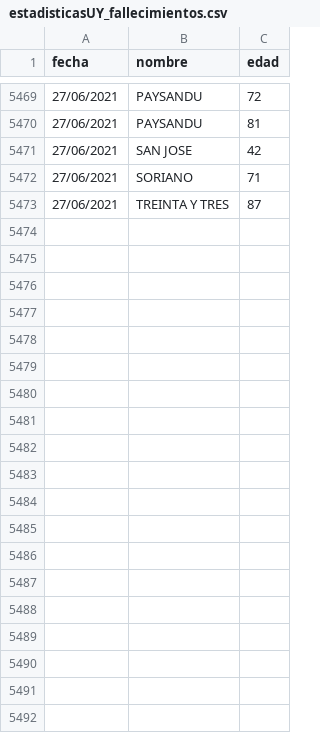
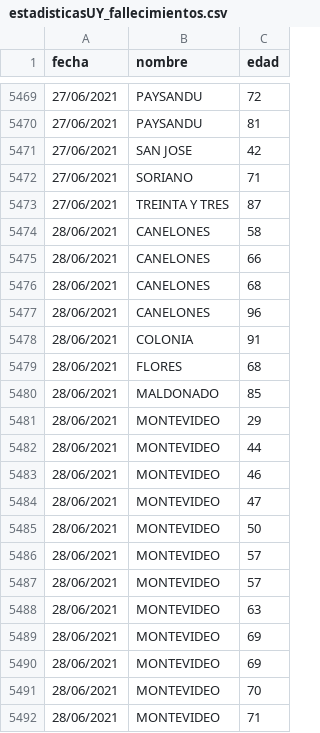
Before and after one commit to lscasso/covid, a CSV file: estadisticasUY_fallecimientos.csv, drawn as a sheet; only a part is shown, gaps mark what is left out; the diff covers the shown part only; the diff names each change by its address in the sheet, - before the commit and + after, or states it on an @@ line.

Commit message:
update 28/06/2021

```diff
--- a/estadisticasUY_fallecimientos.csv
+++ b/estadisticasUY_fallecimientos.csv
+row 5474: 28/06/2021 | CANELONES | 58
+row 5475: 28/06/2021 | CANELONES | 66
+row 5476: 28/06/2021 | CANELONES | 68
+row 5477: 28/06/2021 | CANELONES | 96
+row 5478: 28/06/2021 | COLONIA | 91
+row 5479: 28/06/2021 | FLORES | 68
+row 5480: 28/06/2021 | MALDONADO | 85
+row 5481: 28/06/2021 | MONTEVIDEO | 29
+row 5482: 28/06/2021 | MONTEVIDEO | 44
+row 5483: 28/06/2021 | MONTEVIDEO | 46
+row 5484: 28/06/2021 | MONTEVIDEO | 47
+row 5485: 28/06/2021 | MONTEVIDEO | 50
+row 5486: 28/06/2021 | MONTEVIDEO | 57
+row 5487: 28/06/2021 | MONTEVIDEO | 57
+row 5488: 28/06/2021 | MONTEVIDEO | 63
+row 5489: 28/06/2021 | MONTEVIDEO | 69
+row 5490: 28/06/2021 | MONTEVIDEO | 69
+row 5491: 28/06/2021 | MONTEVIDEO | 70
+row 5492: 28/06/2021 | MONTEVIDEO | 71
```
Also changed, not shown: 11 added rows elsewhere in this file.
